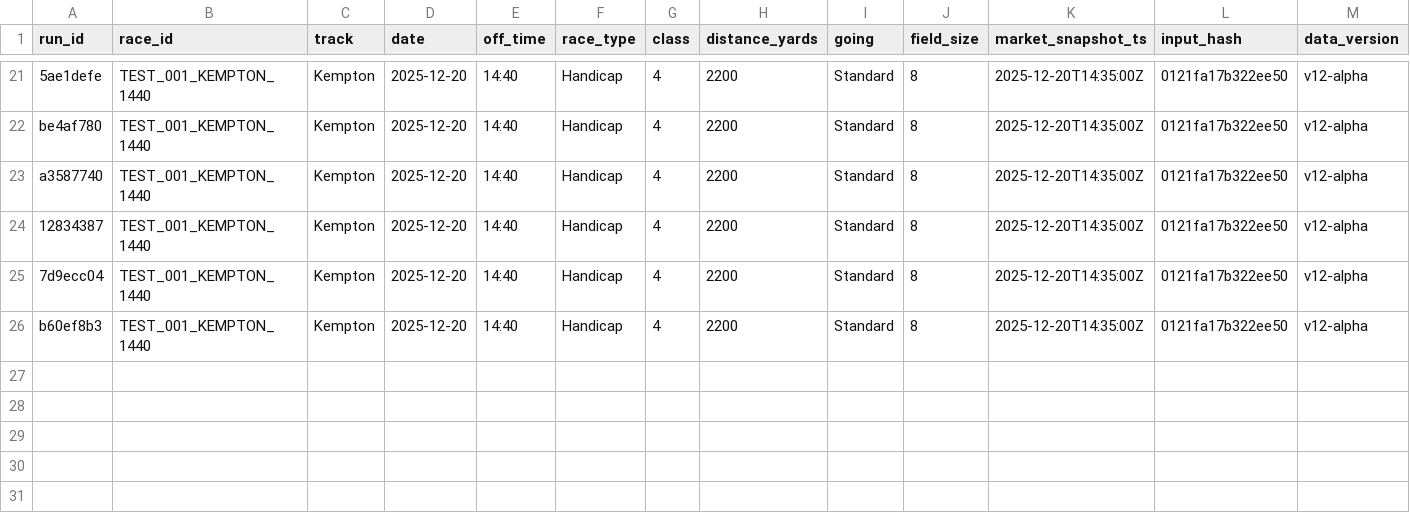
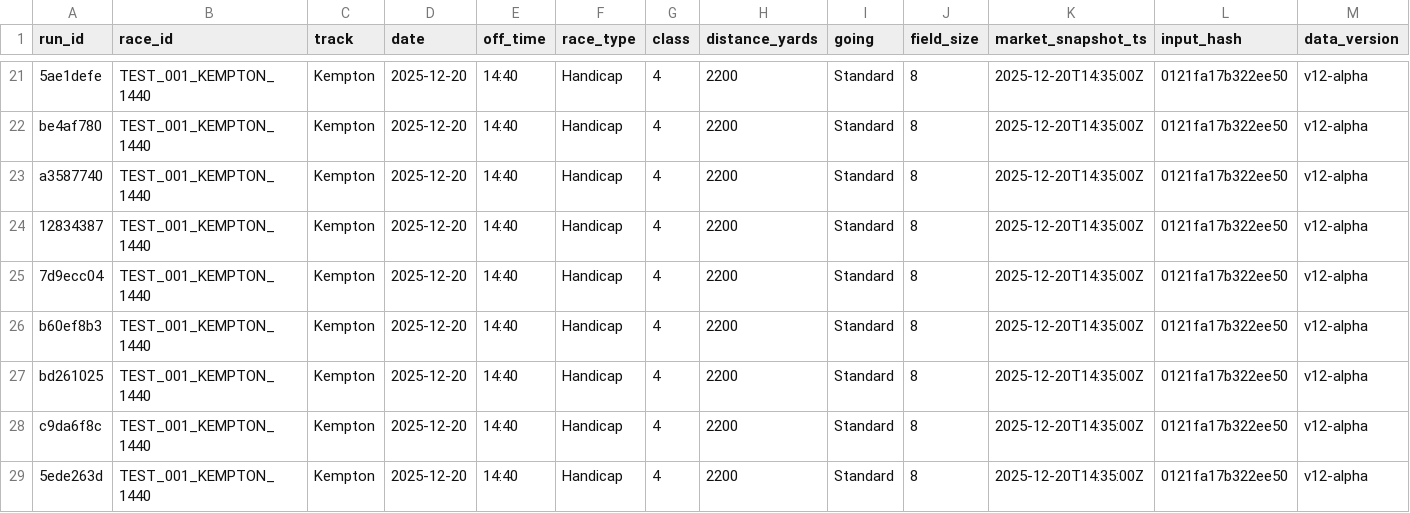
Before and after one commit to elpresidentepiff/velo-oracle-prime, a CSV file: logs/master_race_log.csv, drawn as a sheet; only a part is shown, gaps mark what is left out; rows hold the shown columns only; the diff names each change by its address in the sheet, - before the commit and + after, or states it on an @@ line.

```diff
--- a/logs/master_race_log.csv
+++ b/logs/master_race_log.csv
+row 27: bd261025 | TEST_001_KEMPTON_1440 | Kempton | 2025-12-20 | 14:40 | Handicap | 4 | 2200 | Standard | 8 | 2025-12-20T14:35:00Z | 0121fa17b322ee50 | v12-alpha
+row 28: c9da6f8c | TEST_001_KEMPTON_1440 | Kempton | 2025-12-20 | 14:40 | Handicap | 4 | 2200 | Standard | 8 | 2025-12-20T14:35:00Z | 0121fa17b322ee50 | v12-alpha
+row 29: 5ede263d | TEST_001_KEMPTON_1440 | Kempton | 2025-12-20 | 14:40 | Handicap | 4 | 2200 | Standard | 8 | 2025-12-20T14:35:00Z | 0121fa17b322ee50 | v12-alpha
```
Also changed, not shown: logs/fade_audit_log.csv, 32 other files.
